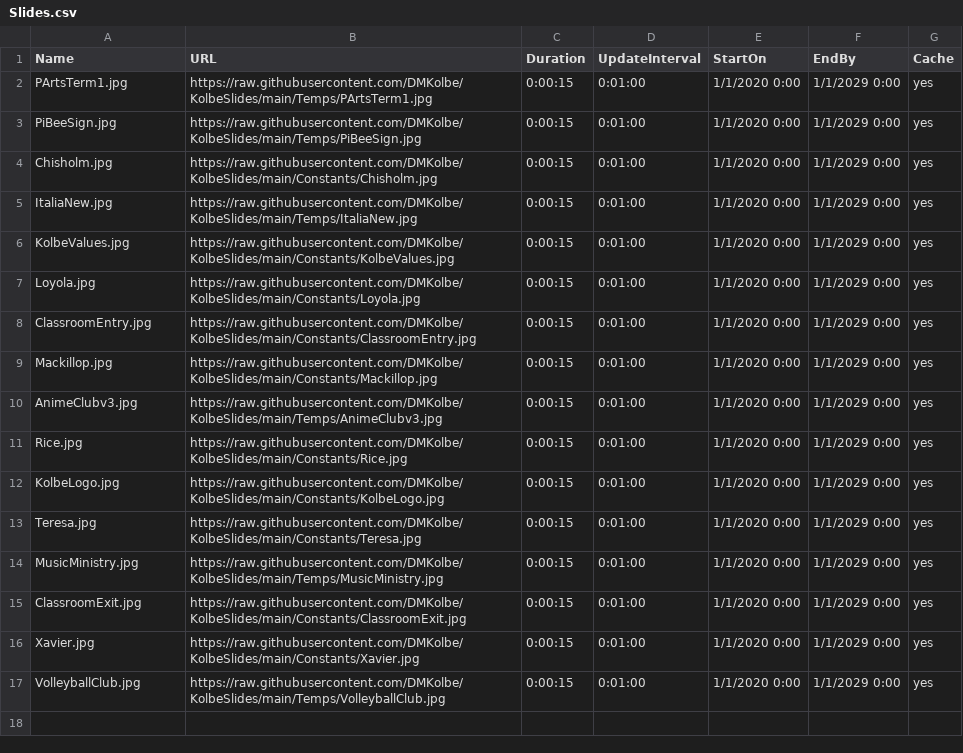
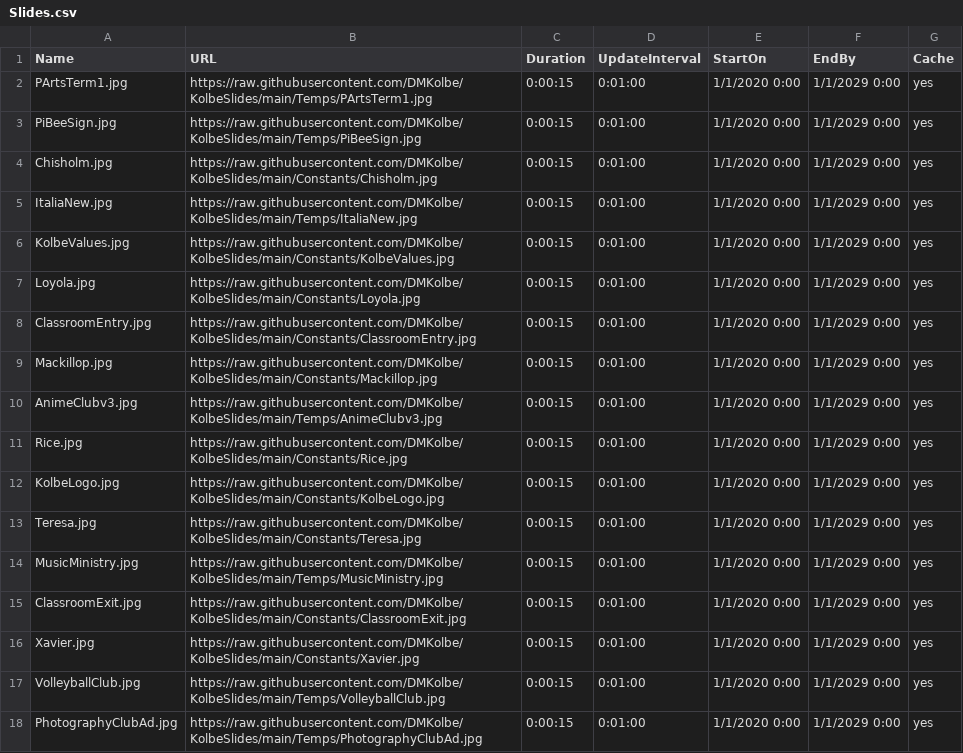
Before and after one commit to DMKolbe/KolbeSlides, a CSV file: Slides.csv, drawn as a sheet.

Commit message:
Update Slides.csv

```diff
--- a/Slides.csv
+++ b/Slides.csv
@@ -17 +17,2 @@ Xavier.jpg,https://raw.githubusercontent.com/DMKolbe/KolbeSlides/main/Constants/
 VolleyballClub.jpg,https://raw.githubusercontent.com/DMKolbe/KolbeSlides/main/Temps/VolleyballClub.jpg,0:00:15,0:01:00,1/1/2020 0:00,1/1/2029 0:00,yes
+PhotographyClubAd.jpg,https://raw.githubusercontent.com/DMKolbe/KolbeSlides/main/Temps/PhotographyClubAd.jpg,0:00:15,0:01:00,1/1/2020 0:00,1/1/2029 0:00,yes
```
